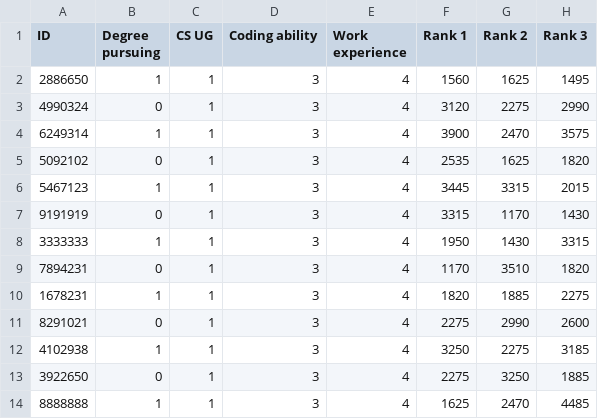
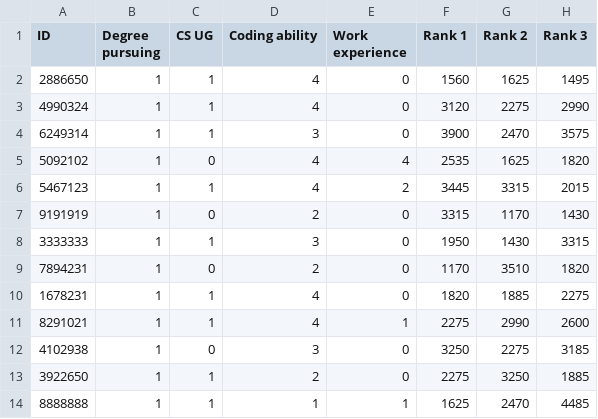
Before and after one commit to cornelltech/company-projects-matcher, a CSV file: src/classes/2013_project_rankings.csv, drawn as a sheet; only a part is shown; the diff names each change by its address in the sheet, - before the commit and + after, or states it on an @@ line.

Commit message:
Updated the 2013 project rankings to include correct data for diversity fields. Closes #44.

```diff
--- a/src/classes/2013_project_rankings.csv
+++ b/src/classes/2013_project_rankings.csv
-D2:D3 (Coding ability): 3
+D2:D3 (Coding ability): 4
-E2:E4 (Work experience): 4
+E2:E4 (Work experience): 0
-B3 (Degree pursuing): 0
+B3 (Degree pursuing): 1
-B5 (Degree pursuing): 0
+B5 (Degree pursuing): 1
-C5 (CS UG): 1
+C5 (CS UG): 0
-D5:D6 (Coding ability): 3
+D5:D6 (Coding ability): 4
-E6 (Work experience): 4
+E6 (Work experience): 2
-B7 (Degree pursuing): 0
+B7 (Degree pursuing): 1
-C7 (CS UG): 1
+C7 (CS UG): 0
-D7 (Coding ability): 3
+D7 (Coding ability): 2
-E7:E10 (Work experience): 4
+E7:E10 (Work experience): 0
-B9 (Degree pursuing): 0
+B9 (Degree pursuing): 1
-C9 (CS UG): 1
+C9 (CS UG): 0
-D9 (Coding ability): 3
+D9 (Coding ability): 2
-D10:D11 (Coding ability): 3
+D10:D11 (Coding ability): 4
-B11 (Degree pursuing): 0
+B11 (Degree pursuing): 1
-E11 (Work experience): 4
+E11 (Work experience): 1
-C12 (CS UG): 1
+C12 (CS UG): 0
-E12:E13 (Work experience): 4
+E12:E13 (Work experience): 0
-B13 (Degree pursuing): 0
+B13 (Degree pursuing): 1
-D13 (Coding ability): 3
+D13 (Coding ability): 2
-D14 (Coding ability): 3
+D14 (Coding ability): 1
-E14 (Work experience): 4
+E14 (Work experience): 1
```
